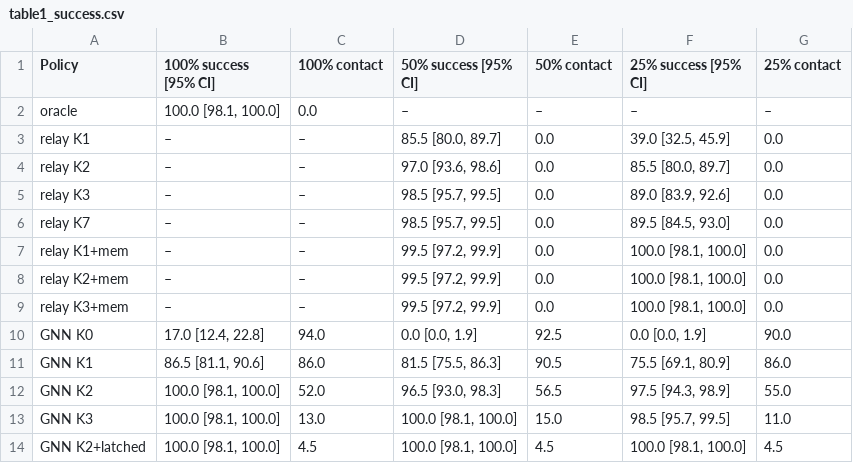
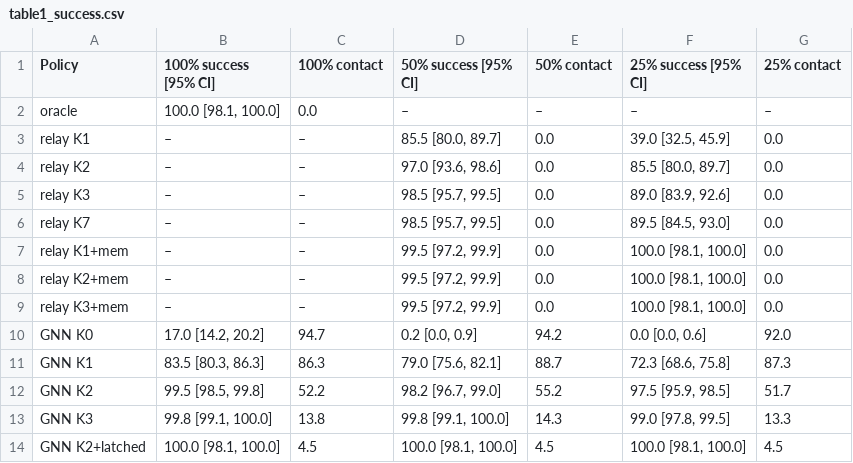
Before and after one commit to sahilpanchavishe/swarm-paper, a CSV file: paper/tables/table1_success.csv, drawn as a sheet.

```diff
--- a/paper/tables/table1_success.csv
+++ b/paper/tables/table1_success.csv
@@ -9,6 +9,6 @@ relay K2+mem,–,–,"99.5 [97.2, 99.9]",0.0,"100.0 [98.1, 100.0]",0.0
 relay K3+mem,–,–,"99.5 [97.2, 99.9]",0.0,"100.0 [98.1, 100.0]",0.0
-GNN K0,"17.0 [12.4, 22.8]",94.0,"0.0 [0.0, 1.9]",92.5,"0.0 [0.0, 1.9]",90.0
-GNN K1,"86.5 [81.1, 90.6]",86.0,"81.5 [75.5, 86.3]",90.5,"75.5 [69.1, 80.9]",86.0
-GNN K2,"100.0 [98.1, 100.0]",52.0,"96.5 [93.0, 98.3]",56.5,"97.5 [94.3, 98.9]",55.0
-GNN K3,"100.0 [98.1, 100.0]",13.0,"100.0 [98.1, 100.0]",15.0,"98.5 [95.7, 99.5]",11.0
+GNN K0,"17.0 [14.2, 20.2]",94.7,"0.2 [0.0, 0.9]",94.2,"0.0 [0.0, 0.6]",92.0
+GNN K1,"83.5 [80.3, 86.3]",86.3,"79.0 [75.6, 82.1]",88.7,"72.3 [68.6, 75.8]",87.3
+GNN K2,"99.5 [98.5, 99.8]",52.2,"98.2 [96.7, 99.0]",55.2,"97.5 [95.9, 98.5]",51.7
+GNN K3,"99.8 [99.1, 100.0]",13.8,"99.8 [99.1, 100.0]",14.3,"99.0 [97.8, 99.5]",13.3
 GNN K2+latched,"100.0 [98.1, 100.0]",4.5,"100.0 [98.1, 100.0]",4.5,"100.0 [98.1, 100.0]",4.5
```
Also changed, not shown: paper/tables/table2_paired.csv, paper/tables/table5_bc_vs_dagger.csv, 11 other files.
